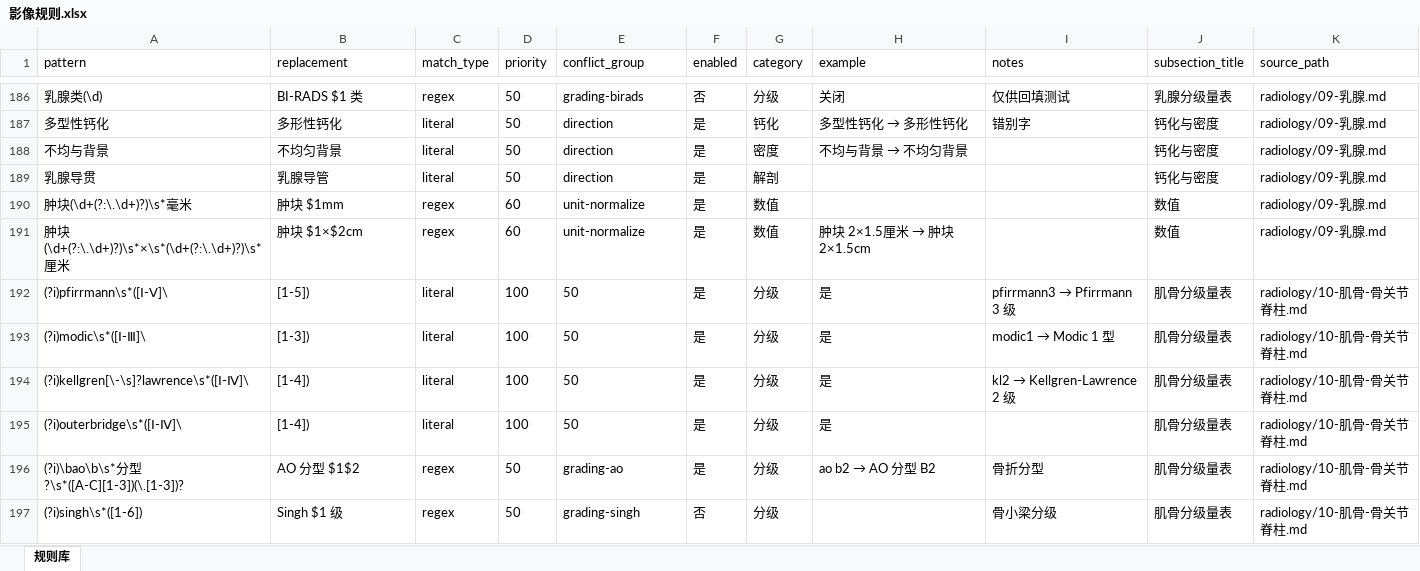
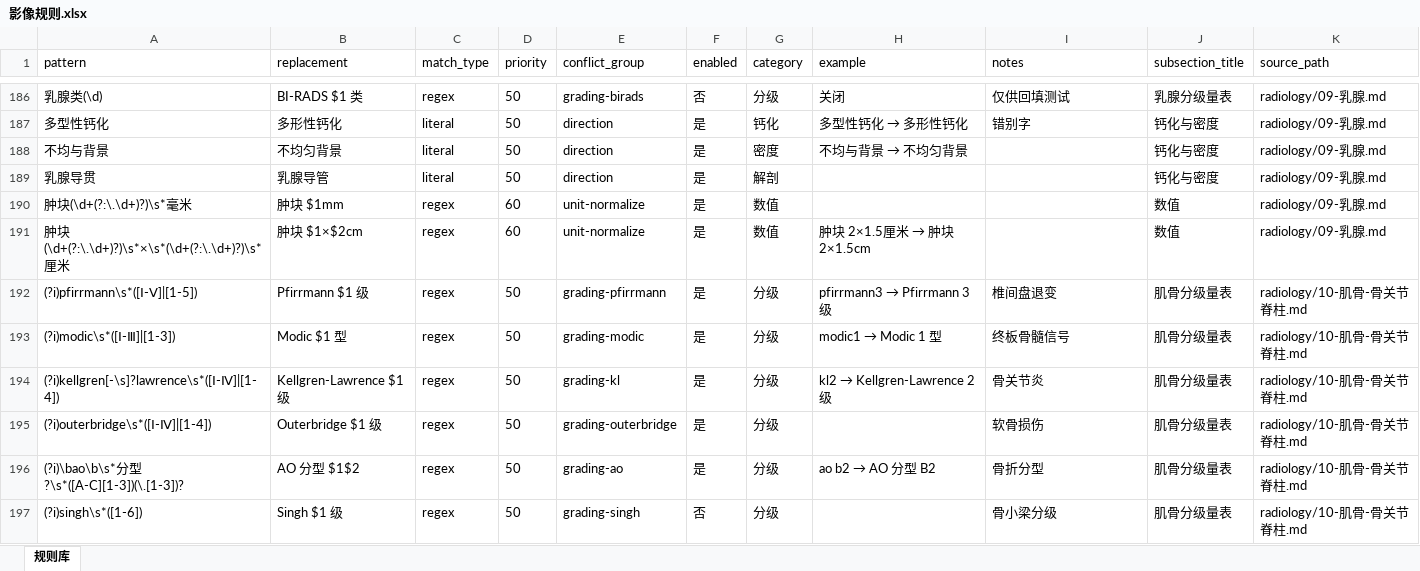
Before and after one commit to guanttly/asr, an Excel workbook: backend/internal/application/rulescatalog/rules/radiology/影像规则.xlsx, sheet 规则库, drawn as a sheet; only a part is shown, gaps mark what is left out; values as stored, in another font and other column widths than the file's, no borders; removed rows and columns are numbered as before the commit, all else as after; the diff covers the shown part only; the diff names each change by its address in the sheet, - before the commit and + after, or states it on an @@ line.

```diff
--- a/backend/internal/application/rulescatalog/rules/radiology/影像规则.xlsx (sheet 规则库)
+++ b/backend/internal/application/rulescatalog/rules/radiology/影像规则.xlsx (sheet 规则库)
-row 192: (?i)pfirrmann\s*([Ⅰ-Ⅴ]\ | [1-5]) | literal | 100 | 50 | 是 | 分级 | 是 | pfirrmann3 → Pfirrmann 3 级 | 肌骨分级量表 | radiology/10-肌骨-骨关节脊柱.md
-row 193: (?i)modic\s*([Ⅰ-Ⅲ]\ | [1-3]) | literal | 100 | 50 | 是 | 分级 | 是 | modic1 → Modic 1 型 | 肌骨分级量表 | radiology/10-肌骨-骨关节脊柱.md
-row 194: (?i)kellgren[\-\s]?lawrence\s*([Ⅰ-Ⅳ]\ | [1-4]) | literal | 100 | 50 | 是 | 分级 | 是 | kl2 → Kellgren-Lawrence 2 级 | 肌骨分级量表 | radiology/10-肌骨-骨关节脊柱.md
-row 195: (?i)outerbridge\s*([Ⅰ-Ⅳ]\ | [1-4]) | literal | 100 | 50 | 是 | 分级 | 是 |  | 肌骨分级量表 | radiology/10-肌骨-骨关节脊柱.md
+row 192: (?i)pfirrmann\s*([Ⅰ-Ⅴ]|[1-5]) | Pfirrmann $1 级 | regex | 50 | grading-pfirrmann | 是 | 分级 | pfirrmann3 → Pfirrmann 3 级 | 椎间盘退变 | 肌骨分级量表 | radiology/10-肌骨-骨关节脊柱.md
+row 193: (?i)modic\s*([Ⅰ-Ⅲ]|[1-3]) | Modic $1 型 | regex | 50 | grading-modic | 是 | 分级 | modic1 → Modic 1 型 | 终板骨髓信号 | 肌骨分级量表 | radiology/10-肌骨-骨关节脊柱.md
+row 194: (?i)kellgren[-\s]?lawrence\s*([Ⅰ-Ⅳ]|[1-4]) | Kellgren-Lawrence $1 级 | regex | 50 | grading-kl | 是 | 分级 | kl2 → Kellgren-Lawrence 2 级 | 骨关节炎 | 肌骨分级量表 | radiology/10-肌骨-骨关节脊柱.md
+row 195: (?i)outerbridge\s*([Ⅰ-Ⅳ]|[1-4]) | Outerbridge $1 级 | regex | 50 | grading-outerbridge | 是 | 分级 |  | 软骨损伤 | 肌骨分级量表 | radiology/10-肌骨-骨关节脊柱.md
```
Also changed, not shown: 23 added rows, 23 removed rows and 13 edited cells elsewhere in this sheet, docs/rules/radiology/影像规则.xlsx, 24 other files.
